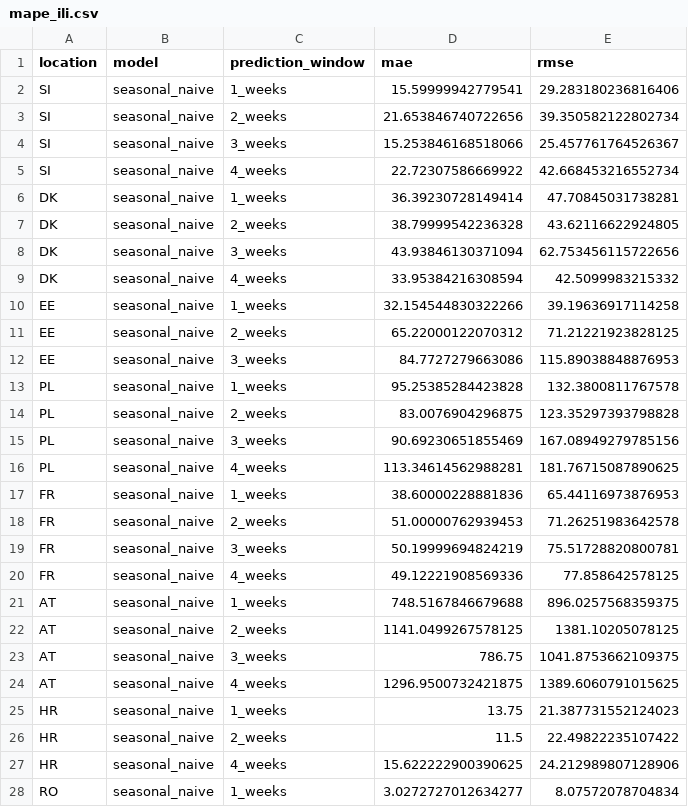
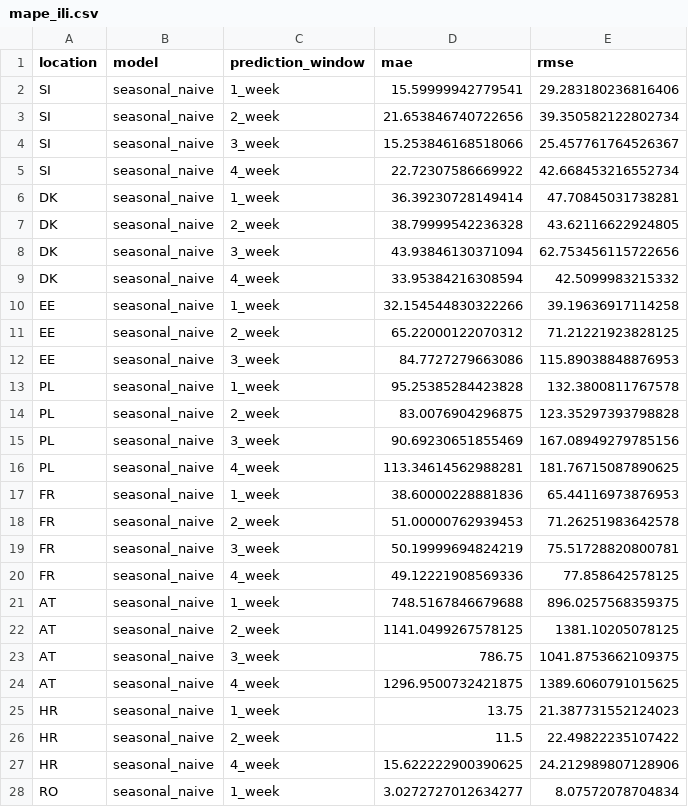
Before and after one commit to flopidopi23/TFM, a CSV file: mape_ili.csv, drawn as a sheet; only a part is shown; the diff covers the shown part only.

```diff
--- a/mape_ili.csv
+++ b/mape_ili.csv
@@ -1,28 +1,28 @@
 location,model,prediction_window,mae,rmse
-SI,seasonal_naive,1_weeks,15.59999942779541,29.283180236816406
-SI,seasonal_naive,2_weeks,21.653846740722656,39.350582122802734
-SI,seasonal_naive,3_weeks,15.253846168518066,25.457761764526367
-SI,seasonal_naive,4_weeks,22.72307586669922,42.668453216552734
-DK,seasonal_naive,1_weeks,36.39230728149414,47.70845031738281
-DK,seasonal_naive,2_weeks,38.79999542236328,43.62116622924805
-DK,seasonal_naive,3_weeks,43.93846130371094,62.753456115722656
-DK,seasonal_naive,4_weeks,33.95384216308594,42.5099983215332
-EE,seasonal_naive,1_weeks,32.154544830322266,39.19636917114258
-EE,seasonal_naive,2_weeks,65.22000122070312,71.21221923828125
-EE,seasonal_naive,3_weeks,84.7727279663086,115.89038848876953
-PL,seasonal_naive,1_weeks,95.25385284423828,132.3800811767578
-PL,seasonal_naive,2_weeks,83.0076904296875,123.35297393798828
-PL,seasonal_naive,3_weeks,90.69230651855469,167.08949279785156
-PL,seasonal_naive,4_weeks,113.34614562988281,181.76715087890625
-FR,seasonal_naive,1_weeks,38.60000228881836,65.44116973876953
-FR,seasonal_naive,2_weeks,51.00000762939453,71.26251983642578
-FR,seasonal_naive,3_weeks,50.19999694824219,75.51728820800781
-FR,seasonal_naive,4_weeks,49.12221908569336,77.858642578125
-AT,seasonal_naive,1_weeks,748.5167846679688,896.0257568359375
-AT,seasonal_naive,2_weeks,1141.0499267578125,1381.10205078125
-AT,seasonal_naive,3_weeks,786.75,1041.8753662109375
-AT,seasonal_naive,4_weeks,1296.9500732421875,1389.6060791015625
-HR,seasonal_naive,1_weeks,13.75,21.387731552124023
-HR,seasonal_naive,2_weeks,11.5,22.49822235107422
-HR,seasonal_naive,4_weeks,15.622222900390625,24.212989807128906
-RO,seasonal_naive,1_weeks,3.0272727012634277,8.07572078704834
+SI,seasonal_naive,1_week,15.59999942779541,29.283180236816406
+SI,seasonal_naive,2_week,21.653846740722656,39.350582122802734
+SI,seasonal_naive,3_week,15.253846168518066,25.457761764526367
+SI,seasonal_naive,4_week,22.72307586669922,42.668453216552734
+DK,seasonal_naive,1_week,36.39230728149414,47.70845031738281
+DK,seasonal_naive,2_week,38.79999542236328,43.62116622924805
+DK,seasonal_naive,3_week,43.93846130371094,62.753456115722656
+DK,seasonal_naive,4_week,33.95384216308594,42.5099983215332
+EE,seasonal_naive,1_week,32.154544830322266,39.19636917114258
+EE,seasonal_naive,2_week,65.22000122070312,71.21221923828125
+EE,seasonal_naive,3_week,84.7727279663086,115.89038848876953
+PL,seasonal_naive,1_week,95.25385284423828,132.3800811767578
+PL,seasonal_naive,2_week,83.0076904296875,123.35297393798828
+PL,seasonal_naive,3_week,90.69230651855469,167.08949279785156
+PL,seasonal_naive,4_week,113.34614562988281,181.76715087890625
+FR,seasonal_naive,1_week,38.60000228881836,65.44116973876953
+FR,seasonal_naive,2_week,51.00000762939453,71.26251983642578
+FR,seasonal_naive,3_week,50.19999694824219,75.51728820800781
+FR,seasonal_naive,4_week,49.12221908569336,77.858642578125
+AT,seasonal_naive,1_week,748.5167846679688,896.0257568359375
+AT,seasonal_naive,2_week,1141.0499267578125,1381.10205078125
+AT,seasonal_naive,3_week,786.75,1041.8753662109375
+AT,seasonal_naive,4_week,1296.9500732421875,1389.6060791015625
+HR,seasonal_naive,1_week,13.75,21.387731552124023
+HR,seasonal_naive,2_week,11.5,22.49822235107422
+HR,seasonal_naive,4_week,15.622222900390625,24.212989807128906
+RO,seasonal_naive,1_week,3.0272727012634277,8.07572078704834
```
Also changed, not shown: 44 edited cells elsewhere in this file, mape_ari.csv.
